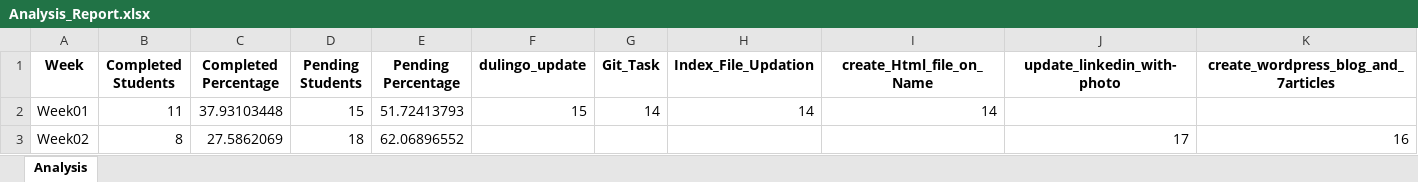
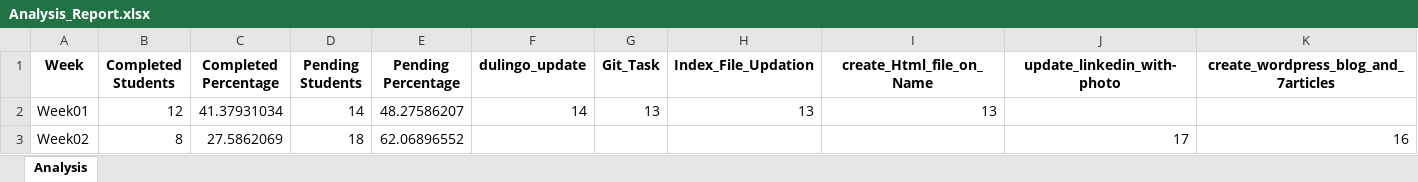
Before and after one commit to NeejaViju/StudentsReport, an Excel workbook: Analysis_Report.xlsx, sheet Analysis, drawn as a sheet; only a part is shown; values as stored, in another font and other column widths than the file's, no borders; the diff names each change by its address in the sheet, - before the commit and + after, or states it on an @@ line.

```diff
--- a/Analysis_Report.xlsx (sheet Analysis)
+++ b/Analysis_Report.xlsx (sheet Analysis)
-B2 (Completed Students): 11
+B2 (Completed Students): 12
-C2 (Completed Percentage): 37.93103448
+C2 (Completed Percentage): 41.37931034
-D2 (Pending Students): 15
+D2 (Pending Students): 14
-E2 (Pending Percentage): 51.72413793
+E2 (Pending Percentage): 48.27586207
-F2 (dulingo_update): 15
+F2 (dulingo_update): 14
-G2 (Git_Task): 14
+G2 (Git_Task): 13
-H2 (Index_File_Updation): 14
+H2 (Index_File_Updation): 13
-I2 (create_Html_file_on_Name): 14
+I2 (create_Html_file_on_Name): 13
```
Also changed, not shown: Week01_report.xlsx, Week02_report.xlsx, 2 other files.
